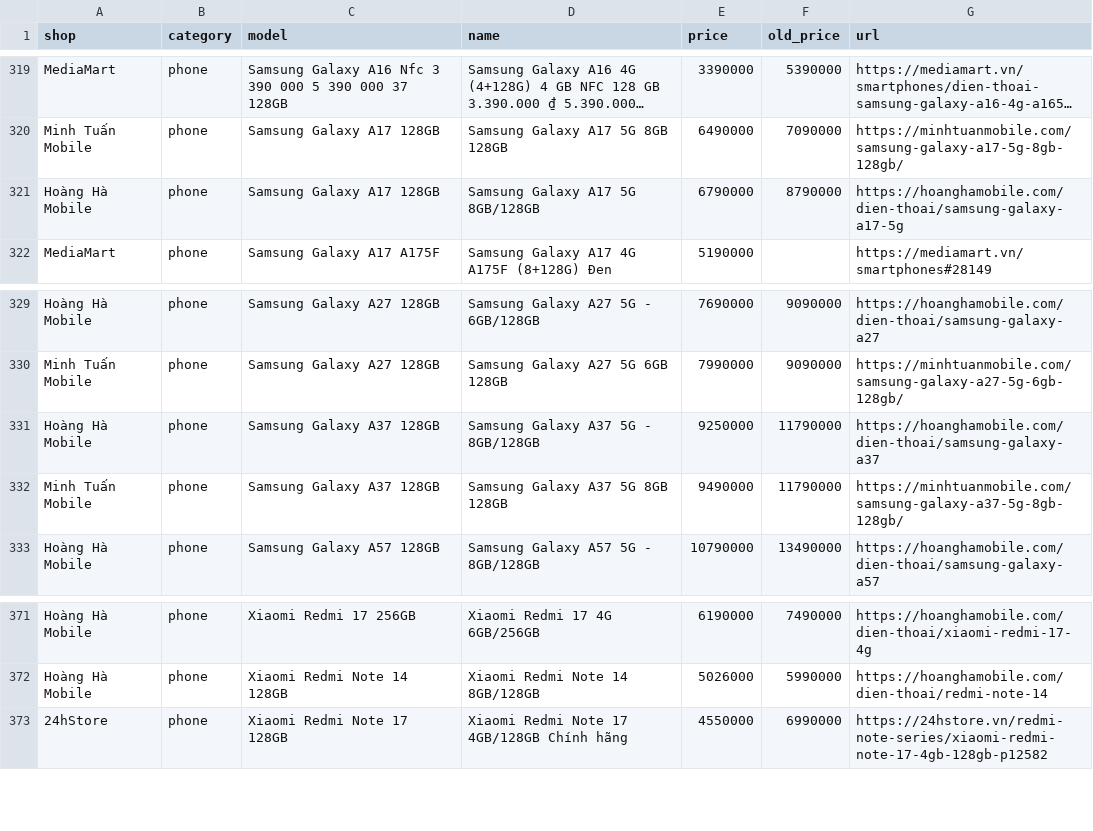
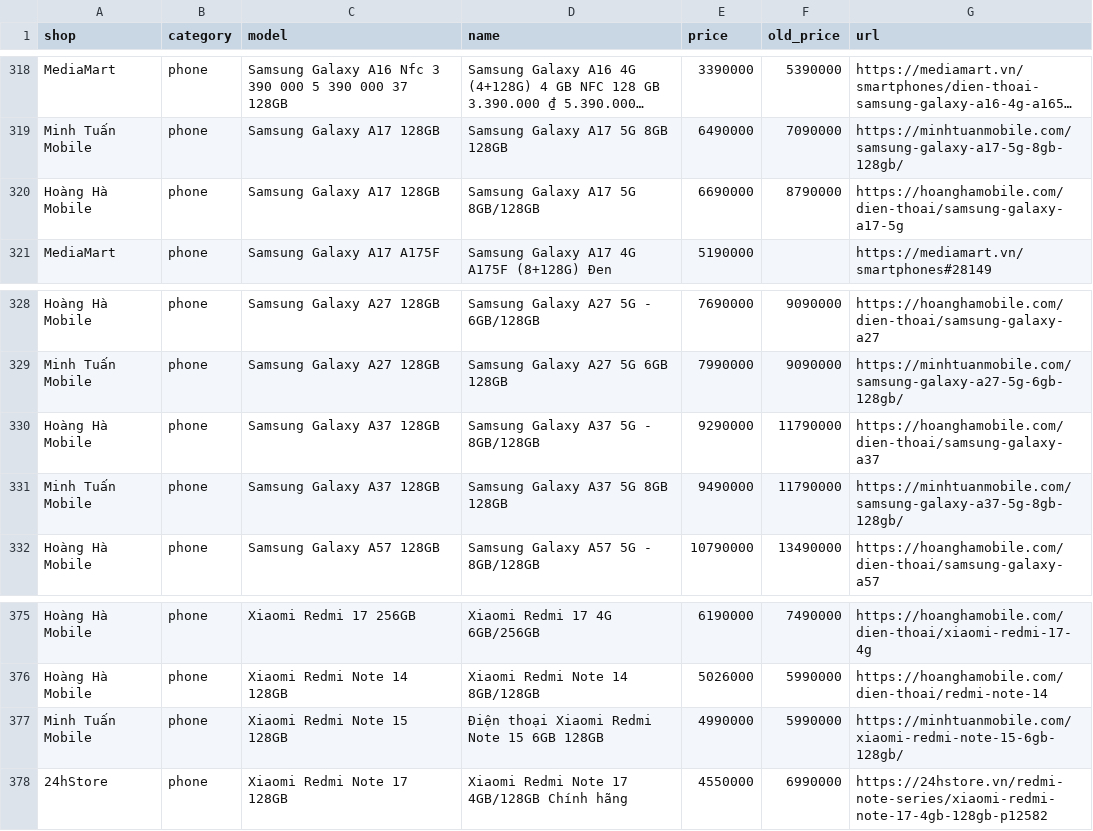
Before and after one commit to tuongphanbase/phone-tablet-price-emailer, a CSV file: docs/prices.csv, drawn as a sheet; only a part is shown, gaps mark what is left out; long unchanged cells end in …; addresses are those after the commit; the diff covers the shown part only; the diff names each change by its address in the sheet, - before the commit and + after, or states it on an @@ line.

```diff
--- a/docs/prices.csv
+++ b/docs/prices.csv
-E320 (price): 6790000
+E320 (price): 6690000
-E330 (price): 9250000
+E330 (price): 9290000
+row 377: Minh Tuấn Mobile | phone | Xiaomi Redmi Note 15 128GB | Điện thoại Xiaomi Redmi Note 15 6GB 128GB | 4990000 | 5990000 | https://minhtuanmobile.com/xiaomi-redmi-note-15-6gb-128gb/
```
Also changed, not shown: 6 added rows, 2 removed rows and 8 edited cells elsewhere in this file, 2 other files.
